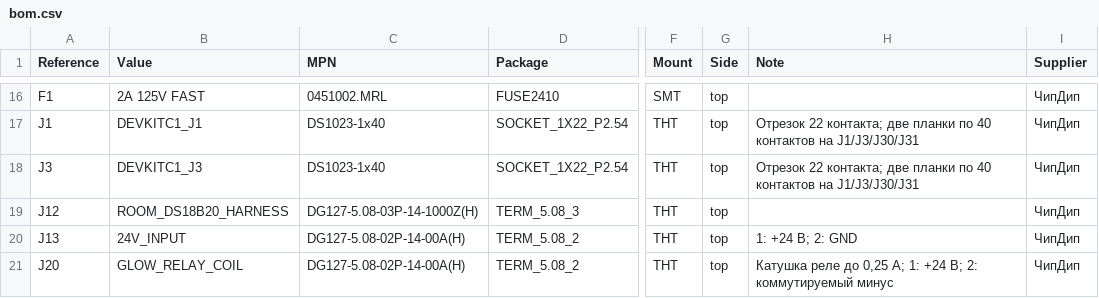
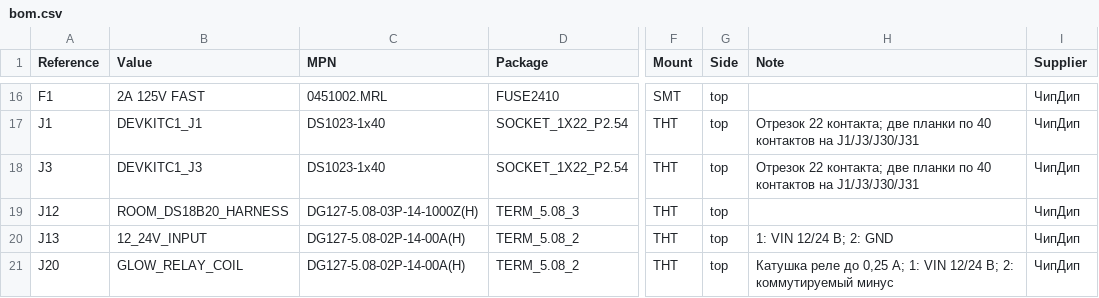
Before and after one commit to krolbot/sirokko-26201-controller, a CSV file: hardware/bom.csv, drawn as a sheet; only a part is shown, gaps mark what is left out; the diff covers the shown part only; the diff names each change by its address in the sheet, - before the commit and + after, or states it on an @@ line.

Commit message:
Support 12/24V supplies and improve display routing on 95x75 board

```diff
--- a/hardware/bom.csv
+++ b/hardware/bom.csv
-B20 (Value): 24V_INPUT
+B20 (Value): 12_24V_INPUT
-H20 (Note): 1: +24 В; 2: GND
+H20 (Note): 1: VIN 12/24 В; 2: GND
-H21 (Note): …А; 1: +24 В; 2:…
+H21 (Note): …А; 1: VIN 12/24 В; 2:…
```
Also changed, not shown: 1 added row and 9 edited cells elsewhere in this file, manufacturing/assembly/bom-smt.csv, manufacturing/assembly/positions-smt.csv, 17 other files.
